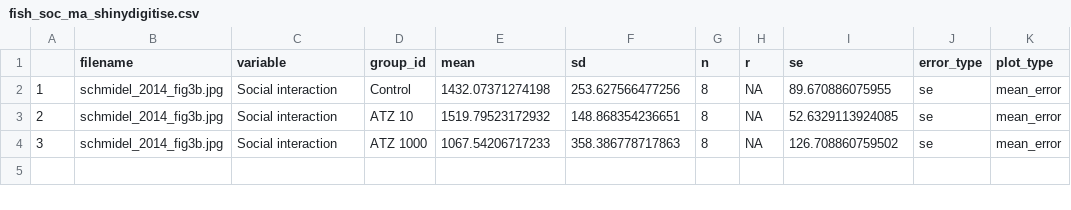
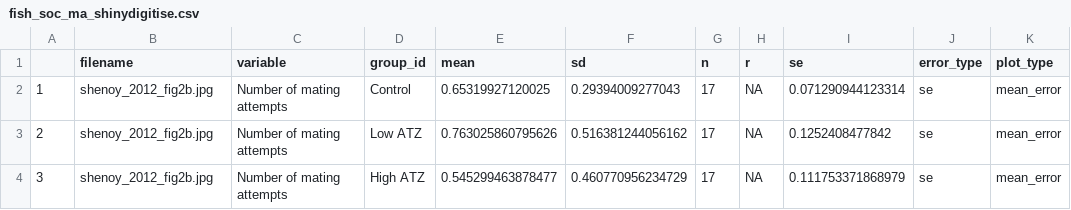
Before and after one commit to KyleMorrison99/fish_conspecific_behaviour_MA, a CSV file: fish_soc_ma_shinydigitise.csv, drawn as a sheet.

```diff
--- a/fish_soc_ma_shinydigitise.csv
+++ b/fish_soc_ma_shinydigitise.csv
@@ -1,4 +1,4 @@
 "","filename","variable","group_id","mean","sd","n","r","se","error_type","plot_type"
-"1","schmidel_2014_fig3b.jpg","Social interaction","Control ",1432.07371274198,253.627566477256,8,NA,89.670886075955,"se","mean_error"
-"2","schmidel_2014_fig3b.jpg","Social interaction","ATZ 10",1519.79523172932,148.868354236651,8,NA,52.6329113924085,"se","mean_error"
-"3","schmidel_2014_fig3b.jpg","Social interaction","ATZ 1000",1067.54206717233,358.386778717863,8,NA,126.708860759502,"se","mean_error"
+"1","shenoy_2012_fig2b.jpg","Number of mating attempts","Control",0.65319927120025,0.29394009277043,17,NA,0.071290944123314,"se","mean_error"
+"2","shenoy_2012_fig2b.jpg","Number of mating attempts","Low ATZ",0.763025860795626,0.516381244056162,17,NA,0.1252408477842,"se","mean_error"
+"3","shenoy_2012_fig2b.jpg","Number of mating attempts","High ATZ",0.545299463878477,0.460770956234729,17,NA,0.111753371868979,"se","mean_error"
```
Also changed, not shown: 3 other files.
